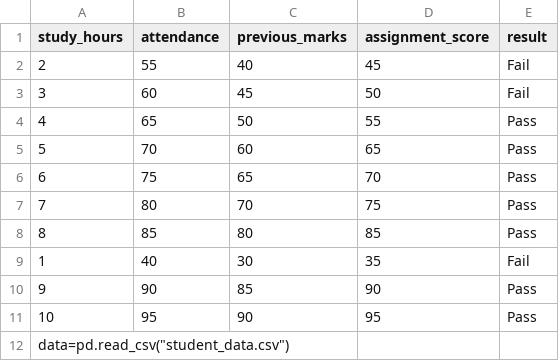
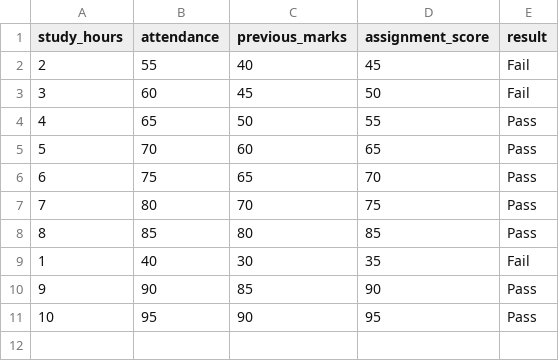
Before and after one commit to onkar8191/Academic-Performance-Analyzer, a CSV file: Student_data.csv, drawn as a sheet.

Commit message:
Update Student_data.csv

```diff
--- a/Student_data.csv
+++ b/Student_data.csv
@@ -11,2 +11 @@ study_hours,attendance,previous_marks,assignment_score,result
 10,95,90,95,Pass
-data=pd.read_csv("student_data.csv")
```
